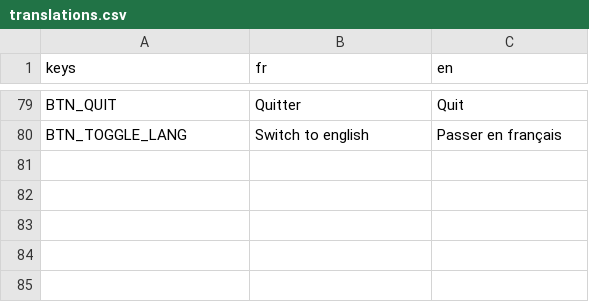
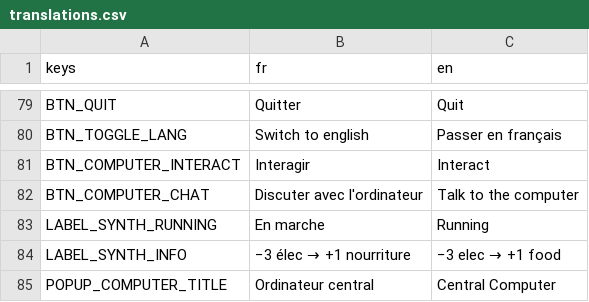
Before and after one commit to Infornographie/degel, a CSV file: localization/translations.csv, drawn as a sheet; only a part is shown, gaps mark what is left out; the diff names each change by its address in the sheet, - before the commit and + after, or states it on an @@ line.

```diff
--- a/localization/translations.csv
+++ b/localization/translations.csv
+row 81: BTN_COMPUTER_INTERACT | Interagir | Interact
+row 82: BTN_COMPUTER_CHAT | Discuter avec l'ordinateur | Talk to the computer
+row 83: LABEL_SYNTH_RUNNING | En marche | Running
+row 84: LABEL_SYNTH_INFO | −3 élec → +1 nourriture | −3 elec → +1 food
+row 85: POPUP_COMPUTER_TITLE | Ordinateur central | Central Computer
```
Also changed, not shown: 4 other files.
